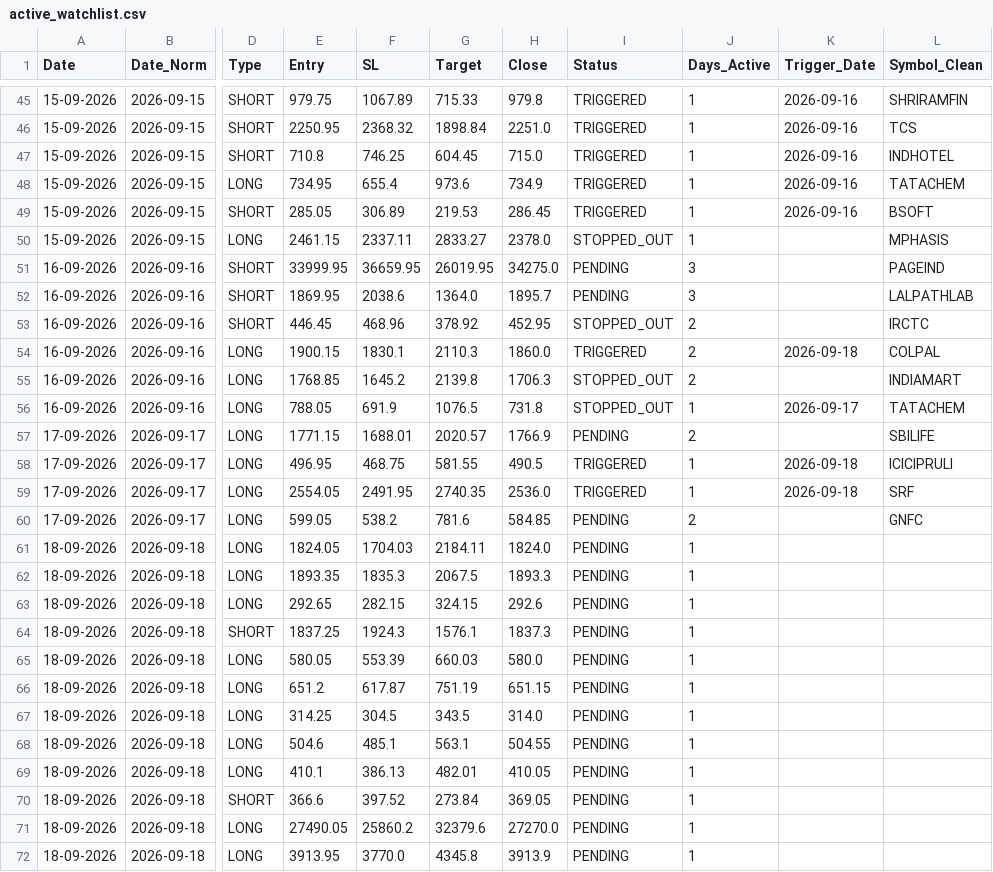
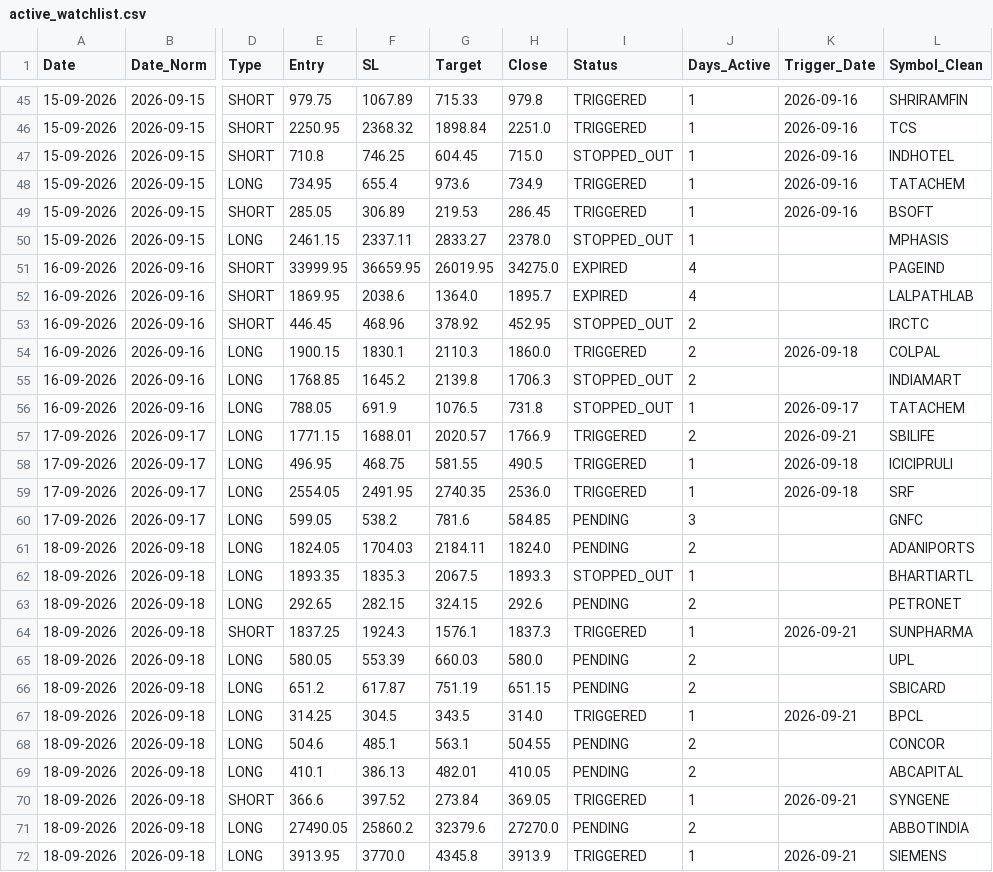
Before and after one commit to Brahmastra-tech/brahmastra-scanner, a CSV file: data/active_watchlist.csv, drawn as a sheet; only a part is shown, gaps mark what is left out; the diff covers the shown part only; the diff names each change by its address in the sheet, - before the commit and + after, or states it on an @@ line.

```diff
--- a/data/active_watchlist.csv
+++ b/data/active_watchlist.csv
-I47 (Status): TRIGGERED
+I47 (Status): STOPPED_OUT
-I51:I52 (Status): PENDING
+I51:I52 (Status): EXPIRED
-J51:J52 (Days_Active): 3
+J51:J52 (Days_Active): 4
-I57 (Status): PENDING
+I57 (Status): TRIGGERED
-K57 (Trigger_Date): (empty)
+K57 (Trigger_Date): 2026-09-21
-J60 (Days_Active): 2
+J60 (Days_Active): 3
-J61 (Days_Active): 1
+J61 (Days_Active): 2
-L61 (Symbol_Clean): (empty)
+L61 (Symbol_Clean): ADANIPORTS
-I62 (Status): PENDING
+I62 (Status): STOPPED_OUT
-L62 (Symbol_Clean): (empty)
+L62 (Symbol_Clean): BHARTIARTL
-J63 (Days_Active): 1
+J63 (Days_Active): 2
-L63 (Symbol_Clean): (empty)
+L63 (Symbol_Clean): PETRONET
-I64 (Status): PENDING
+I64 (Status): TRIGGERED
-K64 (Trigger_Date): (empty)
+K64 (Trigger_Date): 2026-09-21
-L64 (Symbol_Clean): (empty)
+L64 (Symbol_Clean): SUNPHARMA
-J65:J66 (Days_Active): 1
+J65:J66 (Days_Active): 2
-L65 (Symbol_Clean): (empty)
+L65 (Symbol_Clean): UPL
-L66 (Symbol_Clean): (empty)
+L66 (Symbol_Clean): SBICARD
-I67 (Status): PENDING
+I67 (Status): TRIGGERED
-K67 (Trigger_Date): (empty)
+K67 (Trigger_Date): 2026-09-21
-L67 (Symbol_Clean): (empty)
+L67 (Symbol_Clean): BPCL
-J68:J69 (Days_Active): 1
+J68:J69 (Days_Active): 2
-L68 (Symbol_Clean): (empty)
+L68 (Symbol_Clean): CONCOR
-L69 (Symbol_Clean): (empty)
+L69 (Symbol_Clean): ABCAPITAL
-I70 (Status): PENDING
+I70 (Status): TRIGGERED
-K70 (Trigger_Date): (empty)
+K70 (Trigger_Date): 2026-09-21
-L70 (Symbol_Clean): (empty)
+L70 (Symbol_Clean): SYNGENE
-J71 (Days_Active): 1
+J71 (Days_Active): 2
-L71 (Symbol_Clean): (empty)
+L71 (Symbol_Clean): ABBOTINDIA
-I72 (Status): PENDING
+I72 (Status): TRIGGERED
-K72 (Trigger_Date): (empty)
+K72 (Trigger_Date): 2026-09-21
-L72 (Symbol_Clean): (empty)
+L72 (Symbol_Clean): SIEMENS
```
Also changed, not shown: 1 added row and 45 edited cells elsewhere in this file, data/signals.csv, 1 other file.
